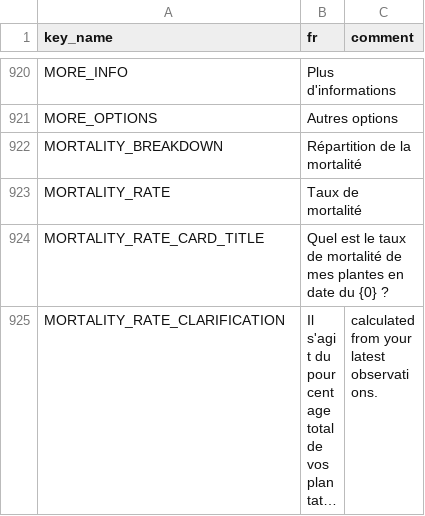
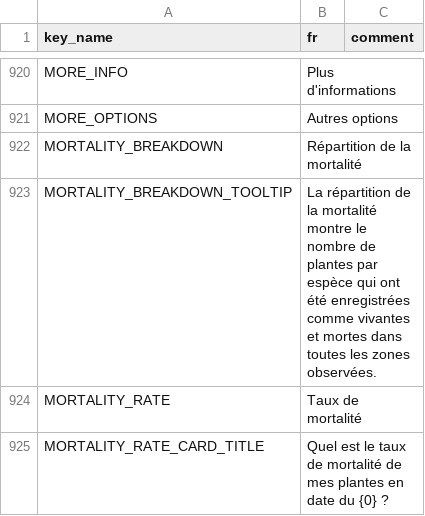
Before and after one commit to terraware/terraware-web, a CSV file: src/strings/csv/fr.csv, drawn as a sheet; only a part is shown, gaps mark what is left out; the shorter side is filled out with more unchanged rows; long unchanged cells end in …; the diff names each change by its address in the sheet, - before the commit and + after, or states it on an @@ line.

Commit message:
Updated translations from Phrase
phrase: update src/strings/csv/en.csv to latest state
phrase: update src/strings/csv/es.csv to latest state
phrase: update src/strings/csv/fr.csv to latest state

```diff
--- a/src/strings/csv/fr.csv
+++ b/src/strings/csv/fr.csv
+row 923: MORTALITY_BREAKDOWN_TOOLTIP | La répartition de la mortalité montre le nombre de plantes par espèce qui ont été enregistrées comme vivantes et mortes dans toutes les zones observées.
```
Also changed, not shown: src/strings/csv/en.csv, src/strings/csv/es.csv.
